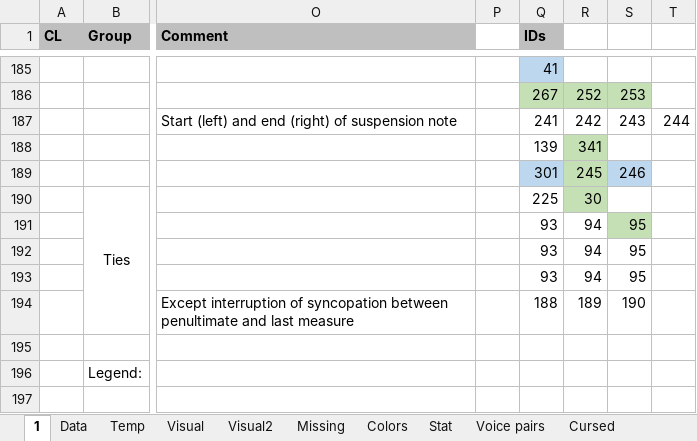
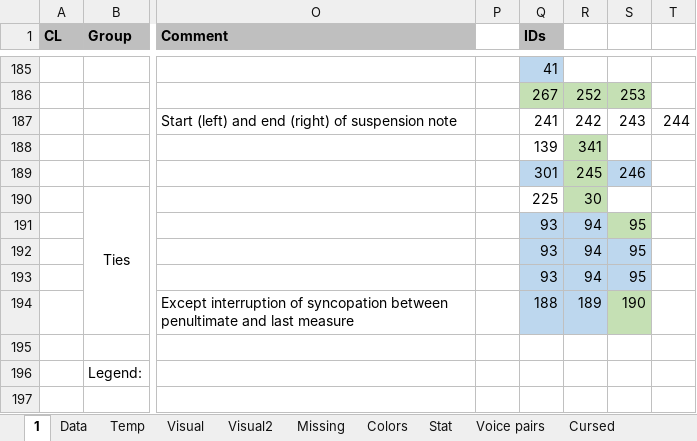
Before and after one commit to Dpst94/MGen, an Excel workbook: MGen/configs/rules2/rules.xlsm, sheet 1, drawn as a sheet; only a part is shown, gaps mark what is left out; values as stored, in another font and other column widths than the file's, no borders; charts and pictures not drawn; the diff names each change by its address in the sheet, - before the commit and + after, or states it on an @@ line.

```diff
--- a/MGen/configs/rules2/rules.xlsm (sheet 1)
+++ b/MGen/configs/rules2/rules.xlsm (sheet 1)
-Q191:R191 fill: none
+Q191:R191 fill: #BDD7EE
-Q192:S193 fill: none
+Q192:S193 fill: #BDD7EE
-Q194:R194 fill: none
+Q194:R194 fill: #BDD7EE
-S194 fill: none
+S194 fill: #C5E0B4
```
Also changed, not shown: 4 other files.
